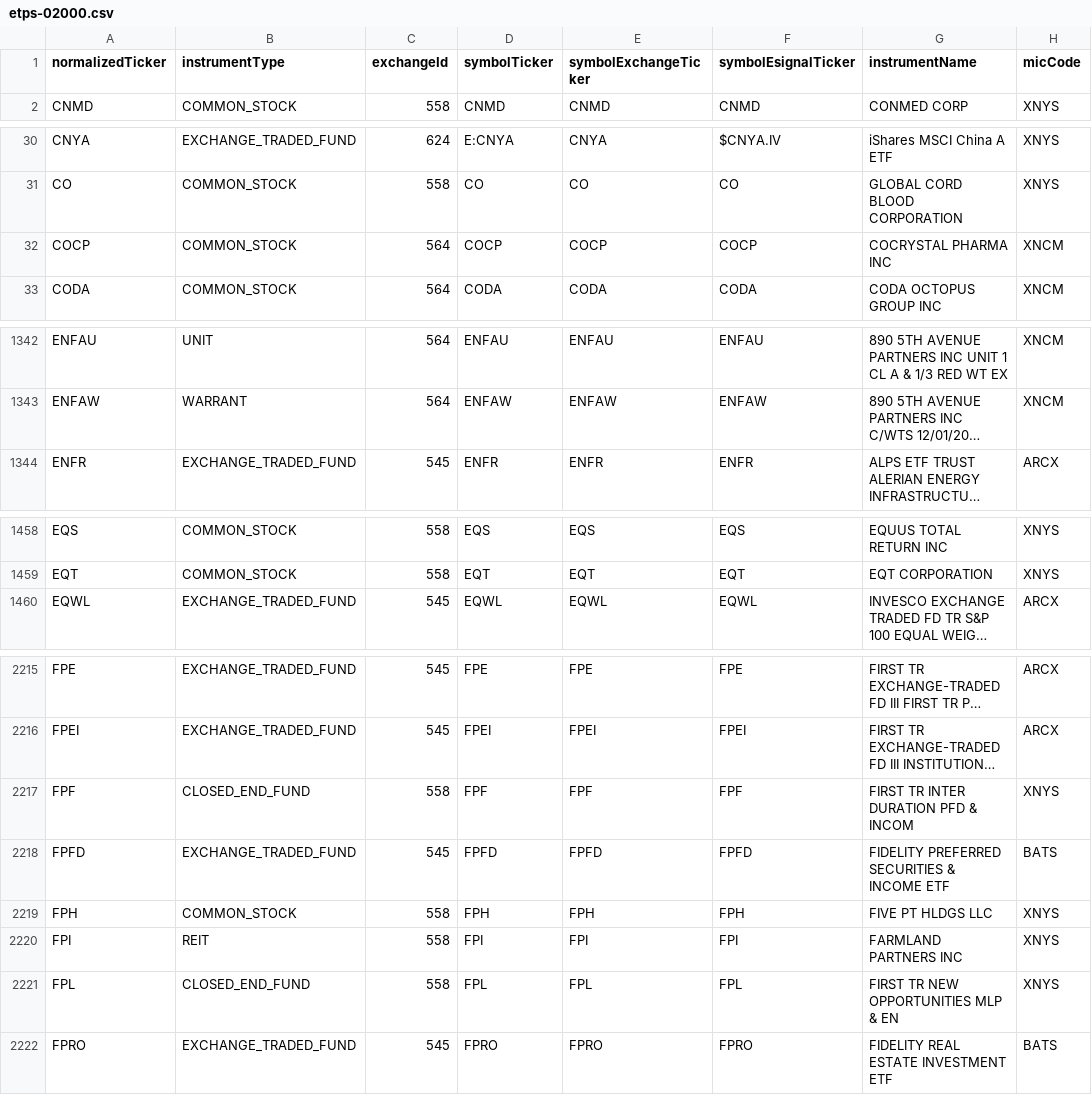
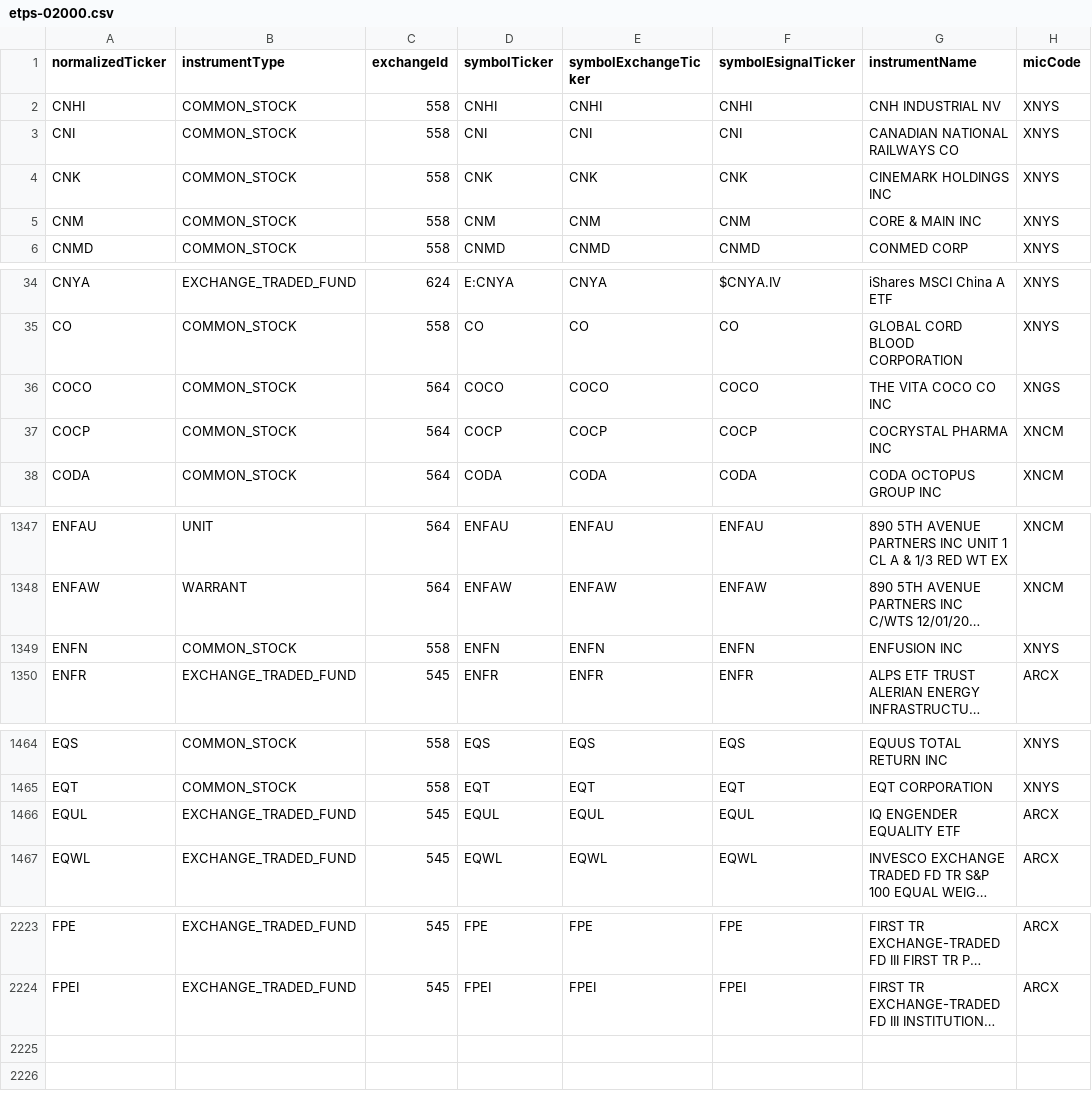
Before and after one commit to haoenhui/nyse-listed-etps, a CSV file: etps-02000.csv, drawn as a sheet; only a part is shown, gaps mark what is left out; long unchanged cells end in …; removed rows and columns are numbered as before the commit, all else as after; the diff covers the shown part only; the diff names each change by its address in the sheet, - before the commit and + after, or states it on an @@ line.

```diff
--- a/etps-02000.csv
+++ b/etps-02000.csv
+row 2: CNHI | COMMON_STOCK | 558 | CNHI | CNHI | CNHI | CNH INDUSTRIAL NV | XNYS
+row 3: CNI | COMMON_STOCK | 558 | CNI | CNI | CNI | CANADIAN NATIONAL RAILWAYS CO | XNYS
+row 4: CNK | COMMON_STOCK | 558 | CNK | CNK | CNK | CINEMARK HOLDINGS INC | XNYS
+row 5: CNM | COMMON_STOCK | 558 | CNM | CNM | CNM | CORE & MAIN INC | XNYS
+row 36: COCO | COMMON_STOCK | 564 | COCO | COCO | COCO | THE VITA COCO CO INC | XNGS
+row 1349: ENFN | COMMON_STOCK | 558 | ENFN | ENFN | ENFN | ENFUSION INC | XNYS
+row 1466: EQUL | EXCHANGE_TRADED_FUND | 545 | EQUL | EQUL | EQUL | IQ ENGENDER EQUALITY ETF | ARCX
-row 2217: FPF | CLOSED_END_FUND | 558 | FPF | FPF | FPF | FIRST TR INTER DURATION PFD & INCOM | XNYS
-row 2218: FPFD | EXCHANGE_TRADED_FUND | 545 | FPFD | FPFD | FPFD | FIDELITY PREFERRED SECURITIES & INCOME ETF | BATS
-row 2219: FPH | COMMON_STOCK | 558 | FPH | FPH | FPH | FIVE PT HLDGS LLC | XNYS
-row 2220: FPI | REIT | 558 | FPI | FPI | FPI | FARMLAND PARTNERS INC | XNYS
-row 2221: FPL | CLOSED_END_FUND | 558 | FPL | FPL | FPL | FIRST TR NEW OPPORTUNITIES MLP & EN | XNYS
-row 2222: FPRO | EXCHANGE_TRADED_FUND | 545 | FPRO | FPRO | FPRO | FIDELITY REAL ESTATE INVESTMENT ETF | BATS
```
Also changed, not shown: 1 added row, 3 moved rows and 2 edited cells elsewhere in this file, etps-00000.csv, etps-04000.csv, 3 other files.
